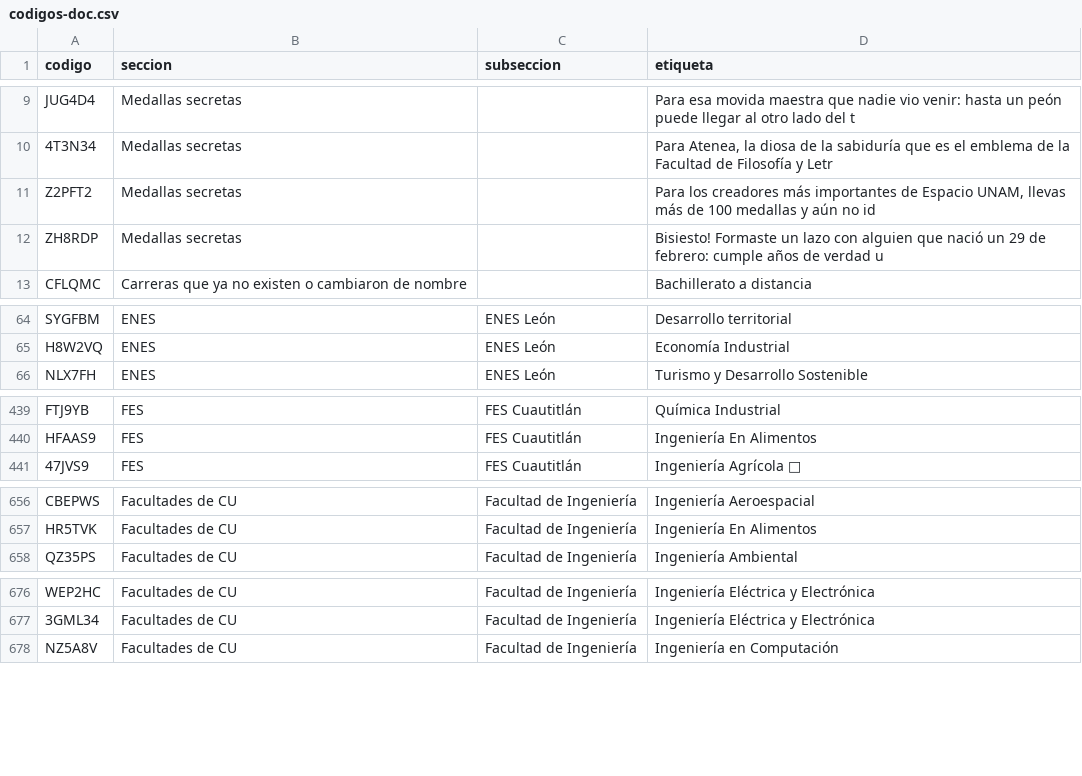
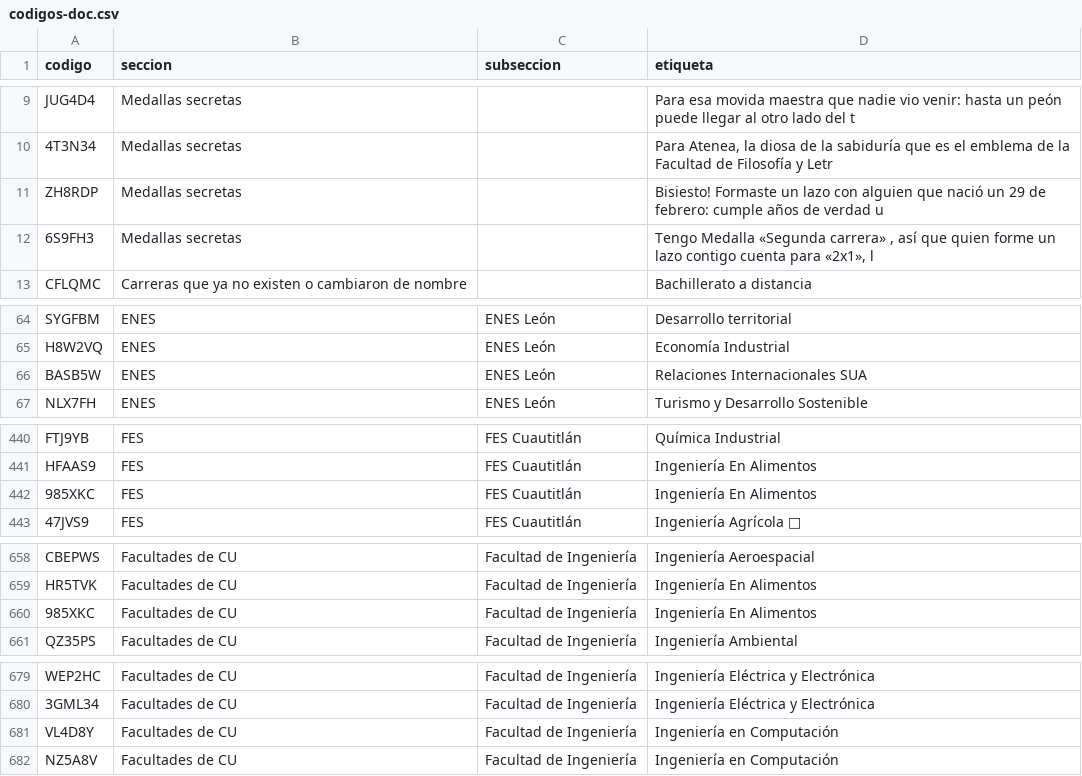
Before and after one commit to chequezeki/espacio-unam-codigos, a CSV file: datos/codigos-doc.csv, drawn as a sheet; only a part is shown, gaps mark what is left out; removed rows and columns are numbered as before the commit, all else as after; the diff covers the shown part only; the diff names each change by its address in the sheet, - before the commit and + after, or states it on an @@ line.

```diff
--- a/datos/codigos-doc.csv
+++ b/datos/codigos-doc.csv
-row 11: Z2PFT2 | Medallas secretas |  | Para los creadores más importantes de Espacio UNAM, llevas más de 100 medallas y aún no id
+row 12: 6S9FH3 | Medallas secretas |  | Tengo Medalla «Segunda carrera» , así que quien forme un lazo contigo cuenta para «2x1», l
+row 66: BASB5W | ENES | ENES León | Relaciones Internacionales SUA
+row 442: 985XKC | FES | FES Cuautitlán | Ingeniería En Alimentos
+row 660: 985XKC | Facultades de CU | Facultad de Ingeniería | Ingeniería En Alimentos
+row 681: VL4D8Y | Facultades de CU | Facultad de Ingeniería | Ingeniería en Computación
```
Also changed, not shown: 8 added rows elsewhere in this file, 12 other files.
